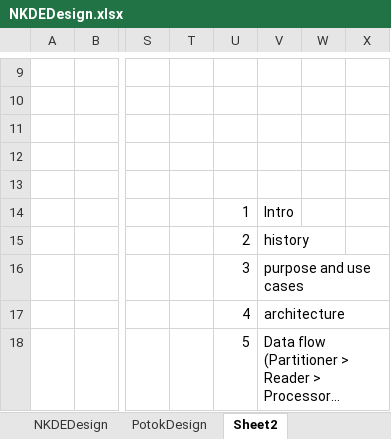
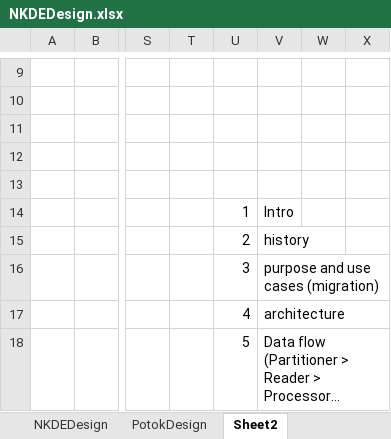
Before and after one commit to gsaukov/nuke-demo, an Excel workbook: NKDEDesign.xlsx, sheet Sheet2, drawn as a sheet; only a part is shown, gaps mark what is left out; long unchanged cells end in …; values as stored, in another font and other column widths than the file's, no borders; charts and pictures not drawn; the diff names each change by its address in the sheet, - before the commit and + after, or states it on an @@ line.

Commit message:
nuke demo nkde design

```diff
--- a/NKDEDesign.xlsx (sheet Sheet2)
+++ b/NKDEDesign.xlsx (sheet Sheet2)
-V16: purpose and use cases
+V16: purpose and use cases (migration)
```
Also changed, not shown: charts or pictures.
